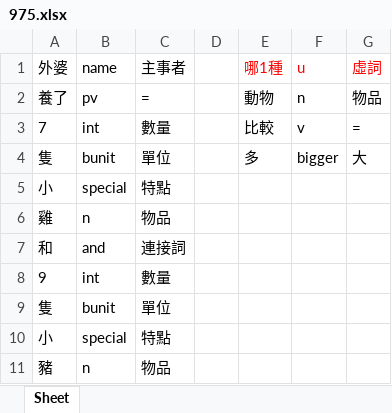
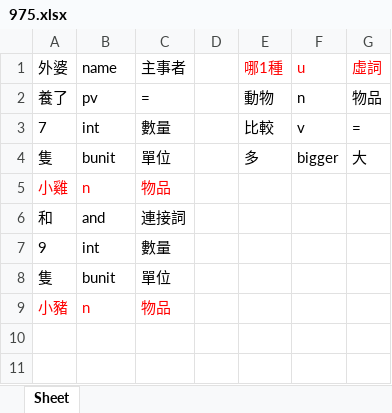
Before and after one commit to LakeFishing/ai-lab, an Excel workbook: data_excel/975.xlsx, sheet Sheet, drawn as a sheet; values as stored, in another font and other column widths than the file's, no borders; removed rows and columns are numbered as before the commit, all else as after; the diff names each change by its address in the sheet, - before the commit and + after, or states it on an @@ line.

Commit message:
Docs: 更新excel檔
- 341.xlsx、404.xlsx、460.xlsx、499.xlsx、537.xlsx、674.xlsx、716.xlsx、856.xlsx、890.xlsx、932.xlsx、957.xlsx、975.xlsx

```diff
--- a/data_excel/975.xlsx (sheet Sheet)
+++ b/data_excel/975.xlsx (sheet Sheet)
-row 5: 小 | special | 特點
-A5 (外婆): 雞
+A5 (外婆): 小雞
-A5:C5 text colour: black
+A5:C5 text colour: #FF0000
-row 10: 小 | special | 特點
-A9 (外婆): 豬
+A9 (外婆): 小豬
-A9:C9 text colour: black
+A9:C9 text colour: #FF0000
```
Also changed, not shown: data_excel/341.xlsx, data_excel/716.xlsx, 9 other files.
